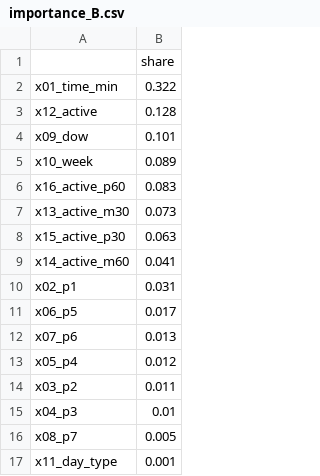
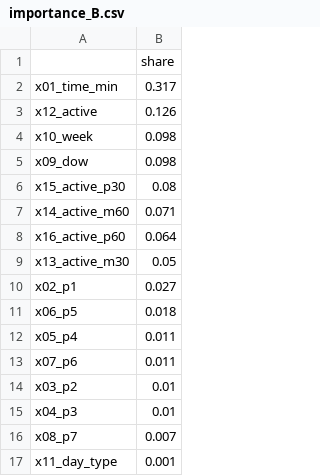
Before and after one commit to Lazyturtle0852/campus-info, a CSV file: ml/importance_B.csv, drawn as a sheet.

```diff
--- a/ml/importance_B.csv
+++ b/ml/importance_B.csv
@@ -1,17 +1,17 @@
 ,share
-x01_time_min,0.322
-x12_active,0.128
-x09_dow,0.101
-x10_week,0.089
-x16_active_p60,0.083
-x13_active_m30,0.073
-x15_active_p30,0.063
-x14_active_m60,0.041
-x02_p1,0.031
-x06_p5,0.017
-x07_p6,0.013
-x05_p4,0.012
-x03_p2,0.011
+x01_time_min,0.317
+x12_active,0.126
+x10_week,0.098
+x09_dow,0.098
+x15_active_p30,0.08
+x14_active_m60,0.071
+x16_active_p60,0.064
+x13_active_m30,0.05
+x02_p1,0.027
+x06_p5,0.018
+x05_p4,0.011
+x07_p6,0.011
+x03_p2,0.01
 x04_p3,0.01
-x08_p7,0.005
+x08_p7,0.007
 x11_day_type,0.001
```
Also changed, not shown: ml/eval_by_week.csv, ml/predictions_log.csv, 9 other files.
